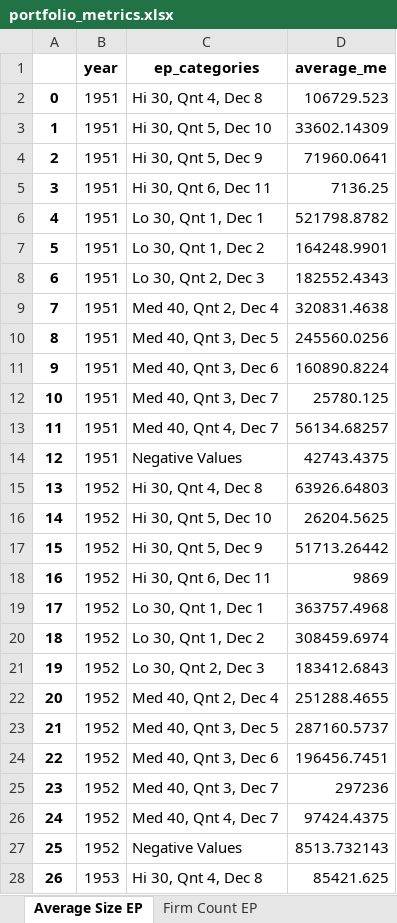
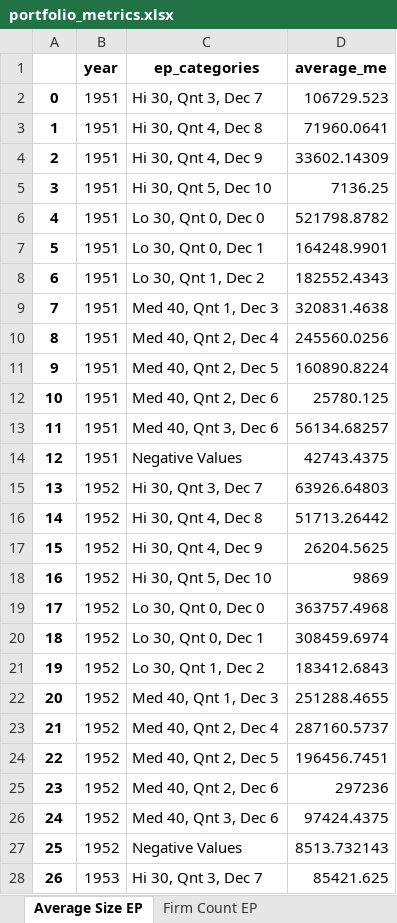
Before and after one commit to nicklewis-16/ken_french_portfolios, an Excel workbook: output/portfolio_metrics.xlsx, sheet Average Size EP, drawn as a sheet; only a part is shown; values as stored, in another font and other column widths than the file's, no borders; the diff covers the shown part only; the diff names each change by its address in the sheet, - before the commit and + after, or states it on an @@ line.

```diff
--- a/output/portfolio_metrics.xlsx (sheet Average Size EP)
+++ b/output/portfolio_metrics.xlsx (sheet Average Size EP)
-C2 (ep_categories): Hi 30, Qnt 4, Dec 8
+C2 (ep_categories): Hi 30, Qnt 3, Dec 7
-C3 (ep_categories): Hi 30, Qnt 5, Dec 10
+C3 (ep_categories): Hi 30, Qnt 4, Dec 8
-D3 (average_me): 33602.14309
+D3 (average_me): 71960.0641
-C4 (ep_categories): Hi 30, Qnt 5, Dec 9
+C4 (ep_categories): Hi 30, Qnt 4, Dec 9
-D4 (average_me): 71960.0641
+D4 (average_me): 33602.14309
-C5 (ep_categories): Hi 30, Qnt 6, Dec 11
+C5 (ep_categories): Hi 30, Qnt 5, Dec 10
-C6 (ep_categories): Lo 30, Qnt 1, Dec 1
+C6 (ep_categories): Lo 30, Qnt 0, Dec 0
-C7 (ep_categories): Lo 30, Qnt 1, Dec 2
+C7 (ep_categories): Lo 30, Qnt 0, Dec 1
-C8 (ep_categories): Lo 30, Qnt 2, Dec 3
+C8 (ep_categories): Lo 30, Qnt 1, Dec 2
-C9 (ep_categories): Med 40, Qnt 2, Dec 4
+C9 (ep_categories): Med 40, Qnt 1, Dec 3
-C10 (ep_categories): Med 40, Qnt 3, Dec 5
+C10 (ep_categories): Med 40, Qnt 2, Dec 4
-C11 (ep_categories): Med 40, Qnt 3, Dec 6
+C11 (ep_categories): Med 40, Qnt 2, Dec 5
-C12 (ep_categories): Med 40, Qnt 3, Dec 7
+C12 (ep_categories): Med 40, Qnt 2, Dec 6
-C13 (ep_categories): Med 40, Qnt 4, Dec 7
+C13 (ep_categories): Med 40, Qnt 3, Dec 6
-C15 (ep_categories): Hi 30, Qnt 4, Dec 8
+C15 (ep_categories): Hi 30, Qnt 3, Dec 7
-C16 (ep_categories): Hi 30, Qnt 5, Dec 10
+C16 (ep_categories): Hi 30, Qnt 4, Dec 8
-D16 (average_me): 26204.5625
+D16 (average_me): 51713.26442
-C17 (ep_categories): Hi 30, Qnt 5, Dec 9
+C17 (ep_categories): Hi 30, Qnt 4, Dec 9
-D17 (average_me): 51713.26442
+D17 (average_me): 26204.5625
-C18 (ep_categories): Hi 30, Qnt 6, Dec 11
+C18 (ep_categories): Hi 30, Qnt 5, Dec 10
-C19 (ep_categories): Lo 30, Qnt 1, Dec 1
+C19 (ep_categories): Lo 30, Qnt 0, Dec 0
-C20 (ep_categories): Lo 30, Qnt 1, Dec 2
+C20 (ep_categories): Lo 30, Qnt 0, Dec 1
-C21 (ep_categories): Lo 30, Qnt 2, Dec 3
+C21 (ep_categories): Lo 30, Qnt 1, Dec 2
-C22 (ep_categories): Med 40, Qnt 2, Dec 4
+C22 (ep_categories): Med 40, Qnt 1, Dec 3
-C23 (ep_categories): Med 40, Qnt 3, Dec 5
+C23 (ep_categories): Med 40, Qnt 2, Dec 4
-C24 (ep_categories): Med 40, Qnt 3, Dec 6
+C24 (ep_categories): Med 40, Qnt 2, Dec 5
-C25 (ep_categories): Med 40, Qnt 3, Dec 7
+C25 (ep_categories): Med 40, Qnt 2, Dec 6
-C26 (ep_categories): Med 40, Qnt 4, Dec 7
+C26 (ep_categories): Med 40, Qnt 3, Dec 6
-C28 (ep_categories): Hi 30, Qnt 4, Dec 8
+C28 (ep_categories): Hi 30, Qnt 3, Dec 7
```
Also changed, not shown: 895 edited cells elsewhere in this sheet, sheet Average Size CFP, sheet Value Weighted Annual CFP, sheet Equal Weighted Annual CFP, sheet Equal Weighted Monthly CFP, sheet Value Weighted Monthly CFP, sheet Equal Weighted Annual EP, 5 more sheets, 3 other files.
